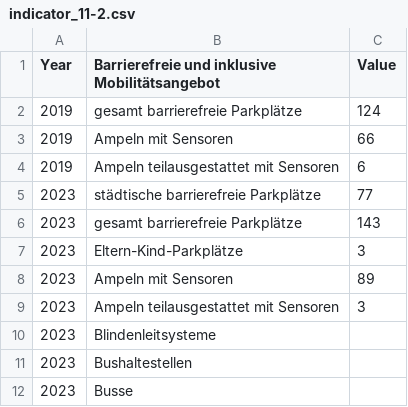
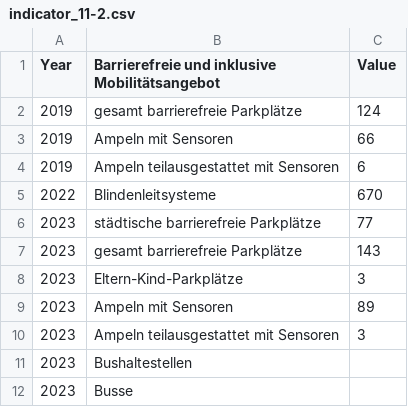
Before and after one commit to test-sdg/test-data, a CSV file: data/indicator_11-2.csv, drawn as a sheet.

Commit message:
Update indicator_11-2.csv

```diff
--- a/data/indicator_11-2.csv
+++ b/data/indicator_11-2.csv
@@ -4,2 +4,3 @@ Year,Barrierefreie und inklusive Mobilitätsangebot,Value
 2019,Ampeln teilausgestattet mit Sensoren,6
+2022,Blindenleitsysteme,670
 2023,städtische barrierefreie Parkplätze,77
@@ -9,3 +10,2 @@ Year,Barrierefreie und inklusive Mobilitätsangebot,Value
 2023,Ampeln teilausgestattet mit Sensoren,3
-2023,Blindenleitsysteme,
 2023,Bushaltestellen,
```
